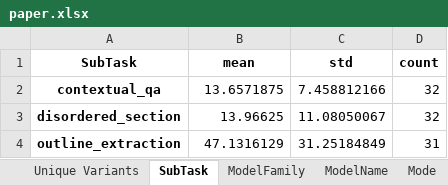
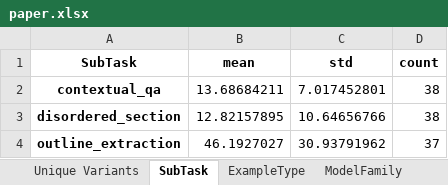
Before and after one commit to jzzzzh/HiBench, an Excel workbook: analysis/dataview/paper.xlsx, sheet SubTask, drawn as a sheet; values as stored, in another font and other column widths than the file's, no borders; the diff names each change by its address in the sheet, - before the commit and + after, or states it on an @@ line.

```diff
--- a/analysis/dataview/paper.xlsx (sheet SubTask)
+++ b/analysis/dataview/paper.xlsx (sheet SubTask)
+sheet tab: ExampleType
-B2 (mean): 13.6571875
+B2 (mean): 13.68684211
-C2 (std): 7.458812166
+C2 (std): 7.017452801
-D2:D3 (count): 32
+D2:D3 (count): 38
-B3 (mean): 13.96625
+B3 (mean): 12.82157895
-C3 (std): 11.08050067
+C3 (std): 10.64656766
-B4 (mean): 47.1316129
+B4 (mean): 46.1927027
-C4 (std): 31.25184849
+C4 (std): 30.93791962
-D4 (count): 31
+D4 (count): 37
```
Also changed, not shown: sheet ModelName, sheet Mode, sheet ModelFamily, sheet Unique Variants, 1 other file.
